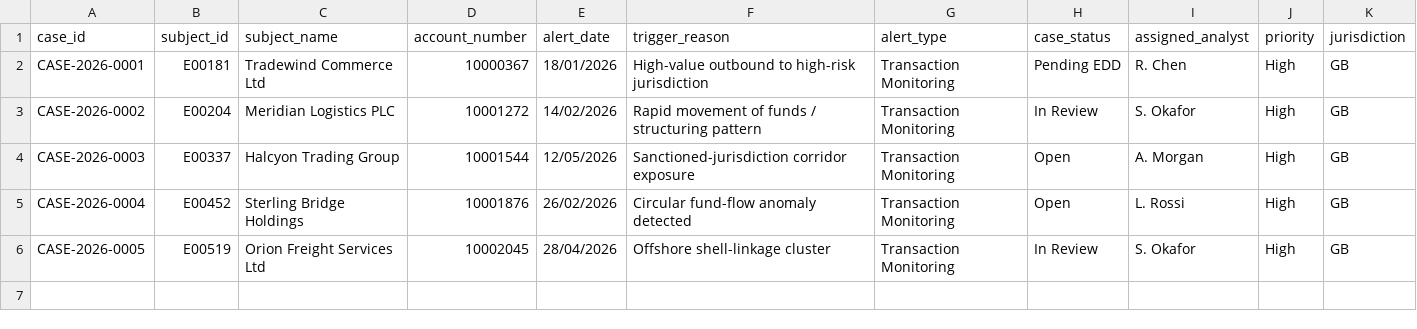
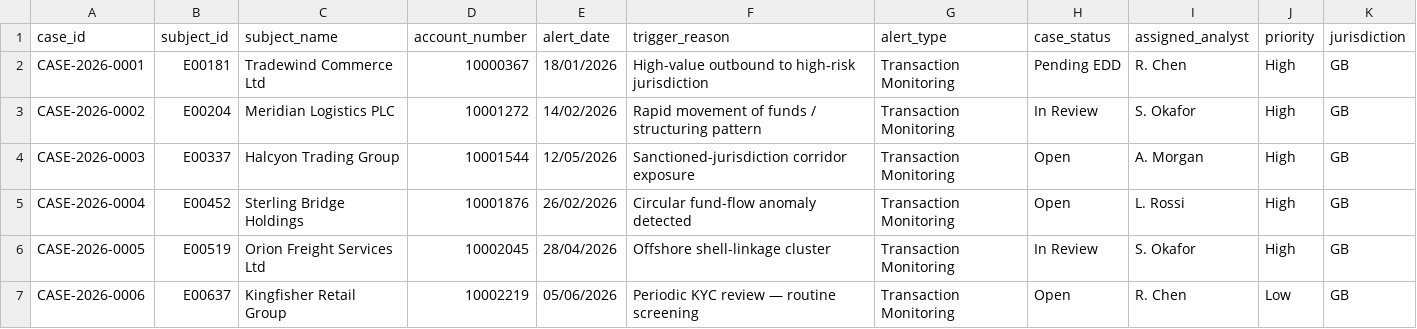
Before and after one commit to debadideb/A_NIRE, a CSV file: backend/data/cases.csv, drawn as a sheet; the diff names each change by its address in the sheet, - before the commit and + after, or states it on an @@ line.

Commit message:
data: multi-typology overlap on two cases + a CLEAR control case
Per request, make the queue more realistic and varied (a single subject often
trips several typologies; not every case is SAR/EDD):
- CASE-0002 gains genuine circular round-trips on top of structuring (the
  'rapid movement of funds' trigger now shows as structuring + circular) -> 0.74 SAR.
- CASE-0005 also routes funds to a confirmed-sanctioned entity, so it trips
  shell + high-risk-outbound + sanctioned -> a heavy 3-typology case.
- NEW CASE-2026-0006 (E00637 Kingfisher Retail, Low priority): only benign
  domestic activity, so NO detector fires -> 0.00 CLEAR. The negative control
  that proves the thresholds separate signal from ordinary trading.

engine: cap the rule-based total at 1.0 (a multi-typology case can sum past it;
a risk score is 0-1). Individual contributions stay unclamped in components.

Overlap is still planted via RAW data (matched round-trips, a sanctioned hit),
never labels — detectors derive it. Verified: 0001 0.76 SAR, 0002 0.74 SAR,
0003 0.76 SAR, 0004 0.38 EDD, 0005 1.00 SAR, 0006 0.00 CLEAR.

```diff
--- a/backend/data/cases.csv
+++ b/backend/data/cases.csv
+row 7: CASE-2026-0006 | E00637 | Kingfisher Retail Group | 10002219 | 05/06/2026 | Periodic KYC review — routine screening | Transaction Monitoring | Open | R. Chen | Low | GB
```
Also changed, not shown: backend/data/watchlist.csv, backend/data/worldcheck.csv, 4 other files.
